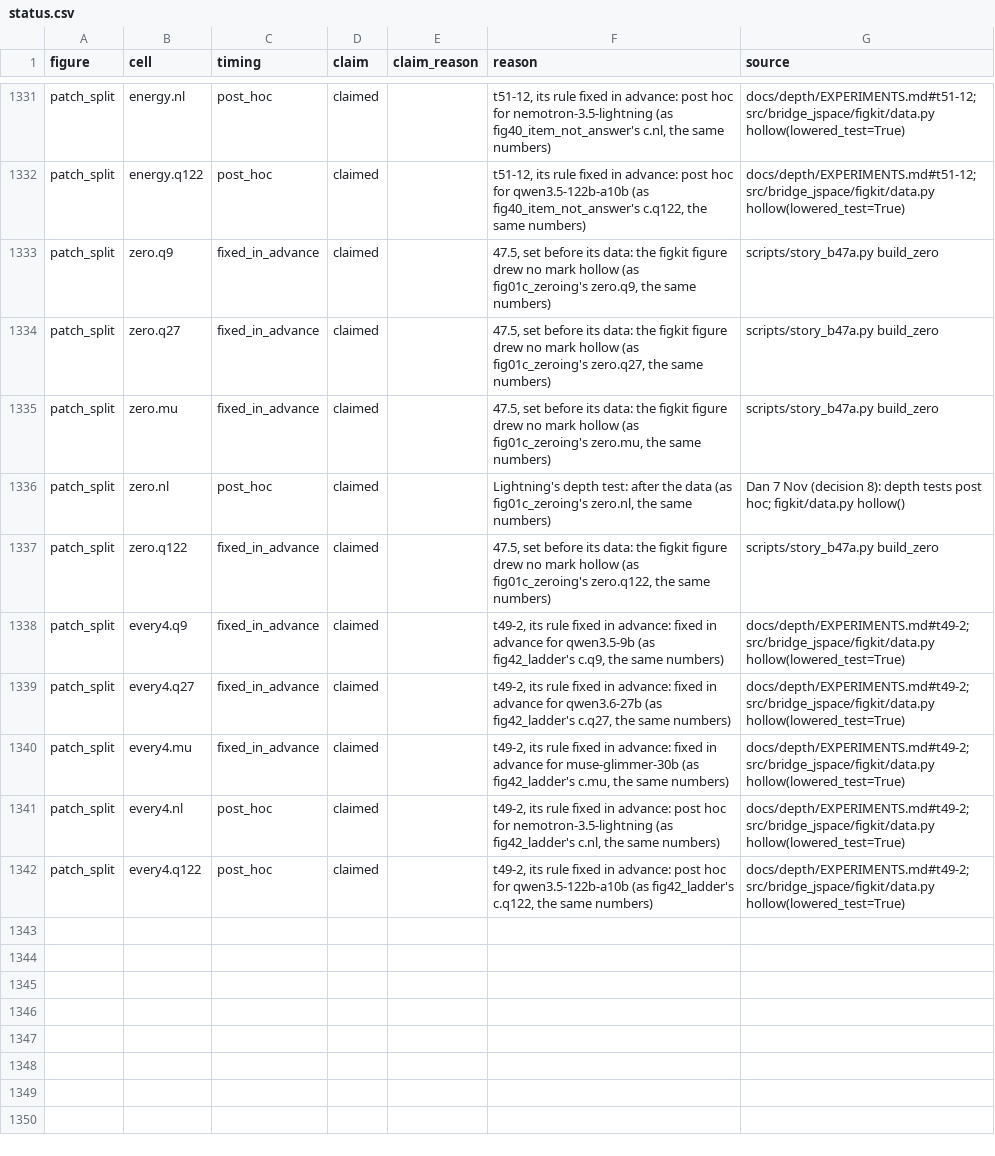
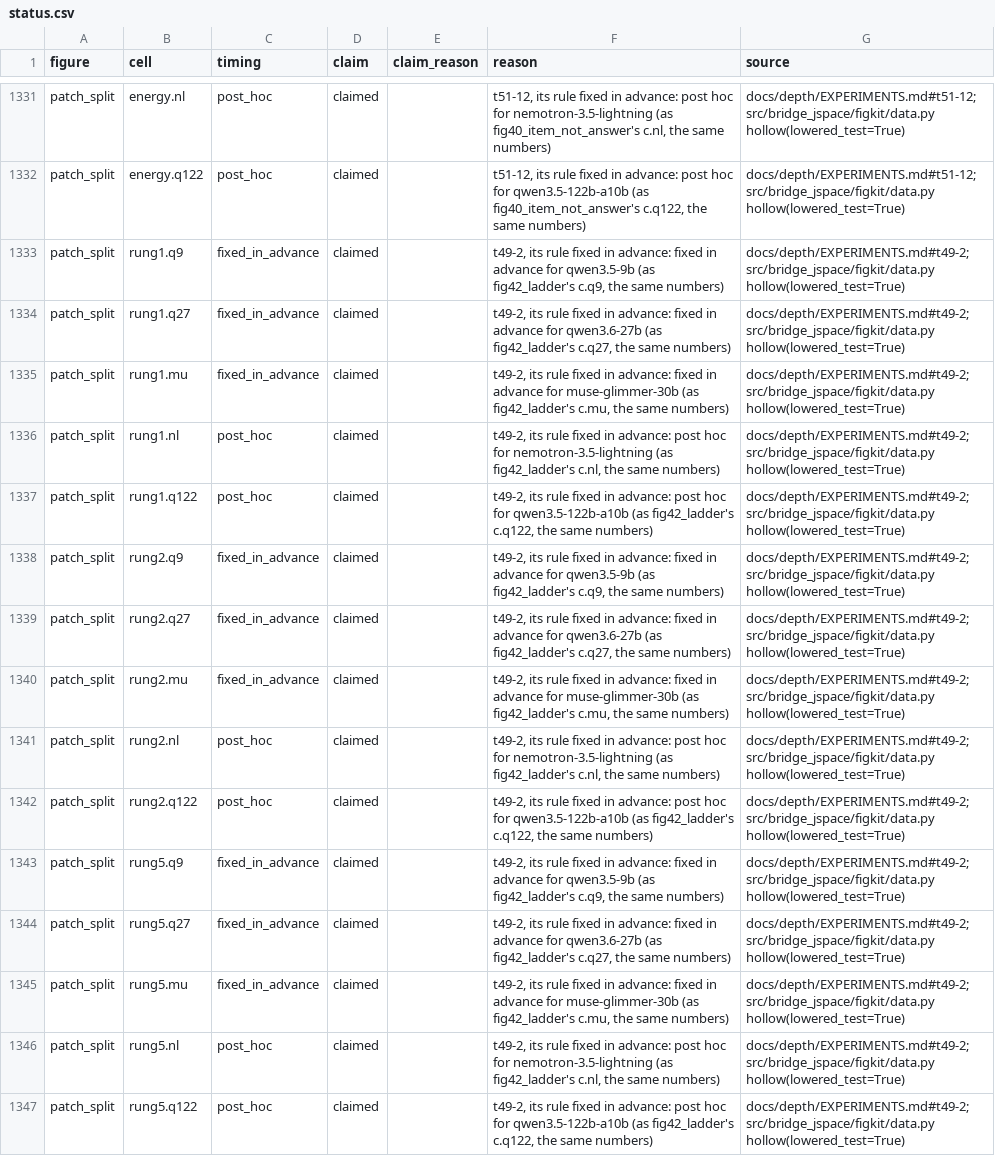
Before and after one commit to zach-perlman/bridge-jspace, a CSV file: data/figures/status.csv, drawn as a sheet; only a part is shown, gaps mark what is left out; addresses are those after the commit; the diff names each change by its address in the sheet, - before the commit and + after, or states it on an @@ line.

```diff
--- a/data/figures/status.csv
+++ b/data/figures/status.csv
-B1333 (cell): zero.q9
+B1333 (cell): rung1.q9
-F1333 (reason): 47.5, set before its data: the figkit figure drew no mark hollow (as fig01c_zeroing's zero.q9, the same…
+F1333 (reason): t49-2, its rule fixed in advance: fixed in advance for qwen3.5-9b (as fig42_ladder's c.q9, the same…
-G1333:G1335 (source): scripts/story_b47a.py build_zero
+G1333:G1335 (source): docs/depth/EXPERIMENTS.md#t49-2; src/bridge_jspace/figkit/data.py hollow(lowered_test=True)
-B1334 (cell): zero.q27
+B1334 (cell): rung1.q27
-F1334 (reason): 47.5, set before its data: the figkit figure drew no mark hollow (as fig01c_zeroing's zero.q27, the same…
+F1334 (reason): t49-2, its rule fixed in advance: fixed in advance for qwen3.6-27b (as fig42_ladder's c.q27, the same…
-B1335 (cell): zero.mu
+B1335 (cell): rung1.mu
-F1335 (reason): 47.5, set before its data: the figkit figure drew no mark hollow (as fig01c_zeroing's zero.mu, the same…
+F1335 (reason): t49-2, its rule fixed in advance: fixed in advance for muse-glimmer-30b (as fig42_ladder's c.mu, the same…
-B1336 (cell): zero.nl
+B1336 (cell): rung1.nl
-F1336 (reason): Lightning's depth test: after the data (as fig01c_zeroing's zero.nl, the same…
+F1336 (reason): t49-2, its rule fixed in advance: post hoc for nemotron-3.5-lightning (as fig42_ladder's c.nl, the same…
-G1336 (source): Dan 7 Nov (decision 8): depth tests post hoc; figkit/data.py hollow()
+G1336 (source): docs/depth/EXPERIMENTS.md#t49-2; src/bridge_jspace/figkit/data.py hollow(lowered_test=True)
+row 1337: patch_split | rung1.q122 | post_hoc | claimed |  | t49-2, its rule fixed in advance: post hoc for qwen3.5-122b-a10b (as fig42_ladder's c.q122, the same numbers) | docs/depth/EXPERIMENTS.md#t49-2; src/bridge_jspace/figkit/data.py hollow(lowered_test=True)
+row 1338: patch_split | rung2.q9 | fixed_in_advance | claimed |  | t49-2, its rule fixed in advance: fixed in advance for qwen3.5-9b (as fig42_ladder's c.q9, the same numbers) | docs/depth/EXPERIMENTS.md#t49-2; src/bridge_jspace/figkit/data.py hollow(lowered_test=True)
-B1339 (cell): zero.q122
+B1339 (cell): rung2.q27
-F1339 (reason): 47.5, set before its data: the figkit figure drew no mark hollow (as fig01c_zeroing's zero.q122, the same…
+F1339 (reason): t49-2, its rule fixed in advance: fixed in advance for qwen3.6-27b (as fig42_ladder's c.q27, the same…
-G1339 (source): scripts/story_b47a.py build_zero
+G1339 (source): docs/depth/EXPERIMENTS.md#t49-2; src/bridge_jspace/figkit/data.py hollow(lowered_test=True)
+row 1340: patch_split | rung2.mu | fixed_in_advance | claimed |  | t49-2, its rule fixed in advance: fixed in advance for muse-glimmer-30b (as fig42_ladder's c.mu, the same numbers) | docs/depth/EXPERIMENTS.md#t49-2; src/bridge_jspace/figkit/data.py hollow(lowered_test=True)
+row 1341: patch_split | rung2.nl | post_hoc | claimed |  | t49-2, its rule fixed in advance: post hoc for nemotron-3.5-lightning (as fig42_ladder's c.nl, the same numbers) | docs/depth/EXPERIMENTS.md#t49-2; src/bridge_jspace/figkit/data.py hollow(lowered_test=True)
+row 1342: patch_split | rung2.q122 | post_hoc | claimed |  | t49-2, its rule fixed in advance: post hoc for qwen3.5-122b-a10b (as fig42_ladder's c.q122, the same numbers) | docs/depth/EXPERIMENTS.md#t49-2; src/bridge_jspace/figkit/data.py hollow(lowered_test=True)
-B1343 (cell): every4.q9
+B1343 (cell): rung5.q9
-B1344 (cell): every4.q27
+B1344 (cell): rung5.q27
-B1345 (cell): every4.mu
+B1345 (cell): rung5.mu
-B1346 (cell): every4.nl
+B1346 (cell): rung5.nl
-B1347 (cell): every4.q122
+B1347 (cell): rung5.q122
```
Also changed, not shown: 49 other files.
